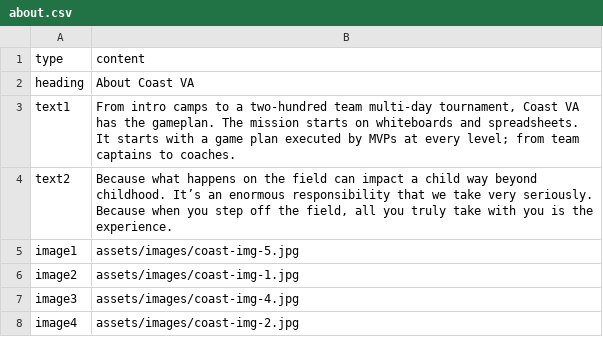
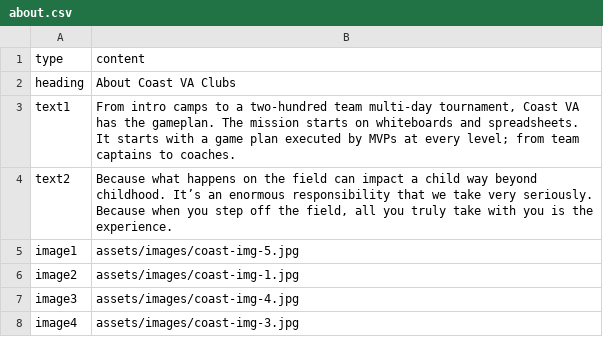
Before and after one commit to alissatroiano/coast-va, a CSV file: assets/data/about.csv, drawn as a sheet.

Commit message:
Update about.csv from Google Sheets

```diff
--- a/assets/data/about.csv
+++ b/assets/data/about.csv
@@ -1,3 +1,3 @@
 type,content
-heading,About Coast VA
+heading,About Coast VA Clubs
 text1,"From intro camps to a two-hundred team multi-day tournament, Coast VA has the gameplan. The mission starts on whiteboards and spreadsheets. It starts with a game plan executed by MVPs at every level; from team captains to coaches."
@@ -7,2 +7,2 @@ image2,assets/images/coast-img-1.jpg
 image3,assets/images/coast-img-4.jpg
-image4,assets/images/coast-img-2.jpg
+image4,assets/images/coast-img-3.jpg
```
